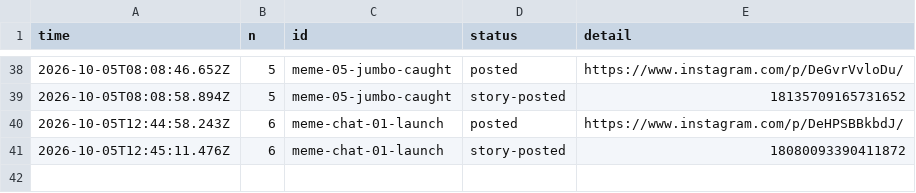
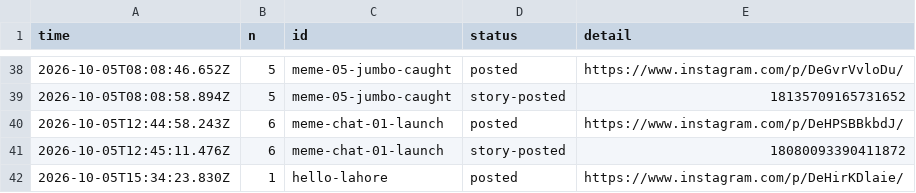
Before and after one commit to gamenailer0-oss/menva-mvp, a CSV file: log/posts.csv, drawn as a sheet; only a part is shown, gaps mark what is left out; the diff names each change by its address in the sheet, - before the commit and + after, or states it on an @@ line.

Commit message:
autopost: posted hello-lahore

```diff
--- a/log/posts.csv
+++ b/log/posts.csv
+row 42: 2026-10-05T15:34:23.830Z | 1 | hello-lahore | posted | https://www.instagram.com/p/DeHirKDlaie/
```
Also changed, not shown: 1 other file.
